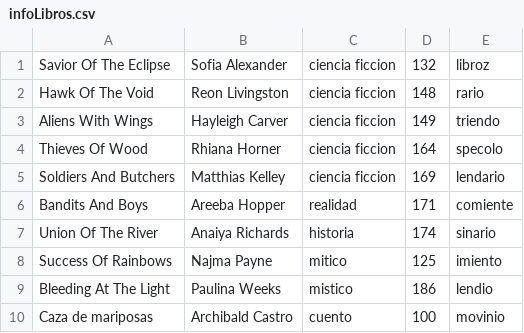
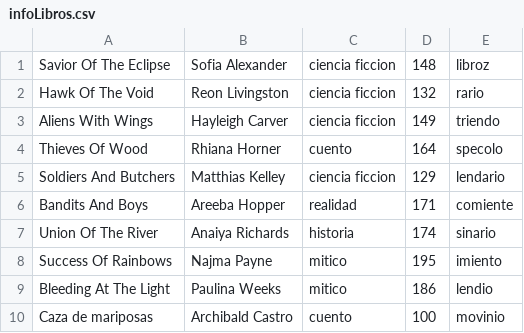
Before and after one commit to HidetoraSama/CienciasIII_Entrega-1, a CSV file: infoLibros.csv, drawn as a sheet.

Commit message:
Add files via upload

```diff
--- a/infoLibros.csv
+++ b/infoLibros.csv
@@ -1,10 +1,10 @@
-Savior Of The Eclipse;Sofia Alexander;ciencia ficcion;132;libroz
-Hawk Of The Void;Reon Livingston;ciencia ficcion;148;rario
+Savior Of The Eclipse;Sofia Alexander;ciencia ficcion;148;libroz
+Hawk Of The Void;Reon Livingston;ciencia ficcion;132;rario
 Aliens With Wings;Hayleigh Carver;ciencia ficcion;149;triendo
-Thieves Of Wood;Rhiana Horner;ciencia ficcion;164;specolo
-Soldiers And Butchers;Matthias Kelley;ciencia ficcion;169;lendario
+Thieves Of Wood;Rhiana Horner;cuento;164;specolo
+Soldiers And Butchers;Matthias Kelley;ciencia ficcion;129;lendario
 Bandits And Boys;Areeba Hopper;realidad;171;comiente
 Union Of The River;Anaiya Richards;historia;174;sinario
-Success Of Rainbows;Najma Payne;mitico;125;imiento
-Bleeding At The Light;Paulina Weeks;mistico;186;lendio
+Success Of Rainbows;Najma Payne;mitico;195;imiento
+Bleeding At The Light;Paulina Weeks;mitico;186;lendio
 Caza de mariposas;Archibald Castro;cuento;100;movinio
```
